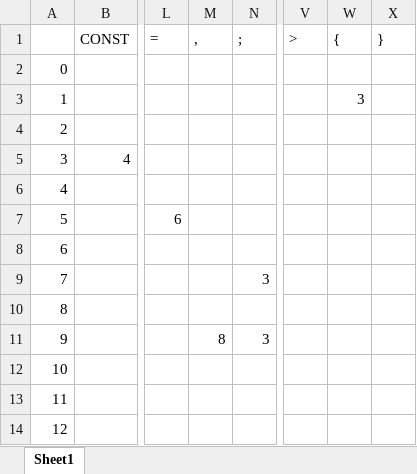
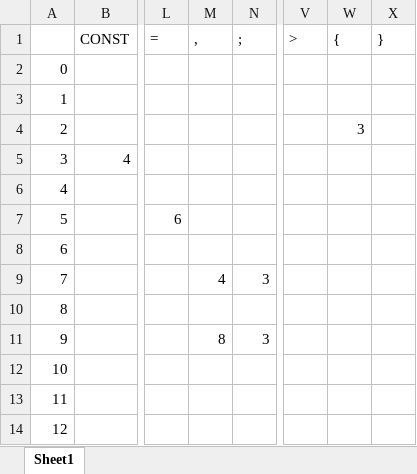
Before and after one commit to TXC4/CompilerProject, an Excel workbook: CompilerProject/Resources/table.xlsx, sheet Sheet1, drawn as a sheet; only a part is shown, gaps mark what is left out; values as stored, in another font and other column widths than the file's, no borders; the diff names each change by its address in the sheet, - before the commit and + after, or states it on an @@ line.

```diff
--- a/CompilerProject/Resources/table.xlsx (sheet Sheet1)
+++ b/CompilerProject/Resources/table.xlsx (sheet Sheet1)
-W3 ({): 3
+W3 ({): (empty)
-W4 ({): (empty)
+W4 ({): 3
-M9 (,): (empty)
+M9 (,): 4
```
Also changed, not shown: 6 other files.
